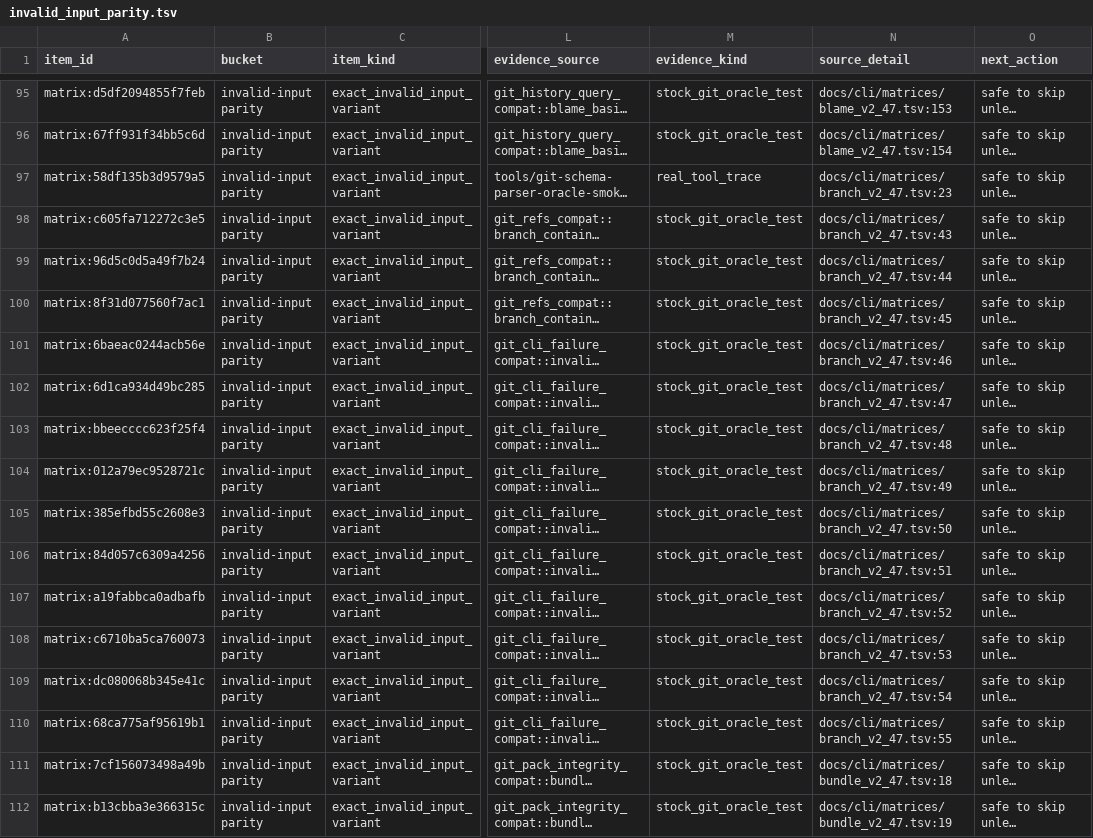
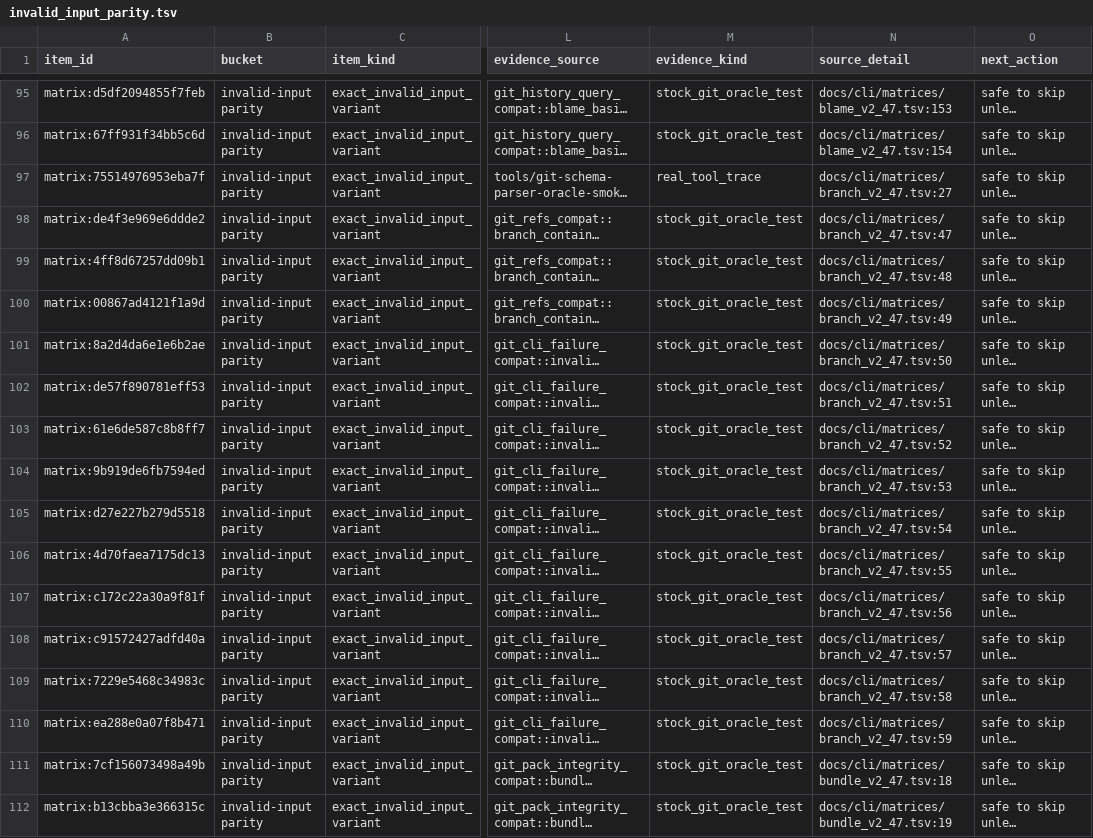
Before and after one commit to dschewchenko/zmin, a TSV file: docs/cli/census/invalid_input_parity.tsv, drawn as a sheet; only a part is shown, gaps mark what is left out; long unchanged cells end in …; the diff names each change by its address in the sheet, - before the commit and + after, or states it on an @@ line.

```diff
--- a/docs/cli/census/invalid_input_parity.tsv
+++ b/docs/cli/census/invalid_input_parity.tsv
-A97 (item_id): matrix:58df135b3d9579a5
+A97 (item_id): matrix:75514976953eba7f
-N97 (source_detail): docs/cli/matrices/branch_v2_47.tsv:23
+N97 (source_detail): docs/cli/matrices/branch_v2_47.tsv:27
-A98 (item_id): matrix:c605fa712272c3e5
+A98 (item_id): matrix:de4f3e969e6ddde2
-N98 (source_detail): docs/cli/matrices/branch_v2_47.tsv:43
+N98 (source_detail): docs/cli/matrices/branch_v2_47.tsv:47
-A99 (item_id): matrix:96d5c0d5a49f7b24
+A99 (item_id): matrix:4ff8d67257dd09b1
-N99 (source_detail): docs/cli/matrices/branch_v2_47.tsv:44
+N99 (source_detail): docs/cli/matrices/branch_v2_47.tsv:48
-A100 (item_id): matrix:8f31d077560f7ac1
+A100 (item_id): matrix:00867ad4121f1a9d
-N100 (source_detail): docs/cli/matrices/branch_v2_47.tsv:45
+N100 (source_detail): docs/cli/matrices/branch_v2_47.tsv:49
-A101 (item_id): matrix:6baeac0244acb56e
+A101 (item_id): matrix:8a2d4da6e1e6b2ae
-N101 (source_detail): docs/cli/matrices/branch_v2_47.tsv:46
+N101 (source_detail): docs/cli/matrices/branch_v2_47.tsv:50
-A102 (item_id): matrix:6d1ca934d49bc285
+A102 (item_id): matrix:de57f890781eff53
-N102 (source_detail): docs/cli/matrices/branch_v2_47.tsv:47
+N102 (source_detail): docs/cli/matrices/branch_v2_47.tsv:51
-A103 (item_id): matrix:bbeecccc623f25f4
+A103 (item_id): matrix:61e6de587c8b8ff7
-N103 (source_detail): docs/cli/matrices/branch_v2_47.tsv:48
+N103 (source_detail): docs/cli/matrices/branch_v2_47.tsv:52
-A104 (item_id): matrix:012a79ec9528721c
+A104 (item_id): matrix:9b919de6fb7594ed
-N104 (source_detail): docs/cli/matrices/branch_v2_47.tsv:49
+N104 (source_detail): docs/cli/matrices/branch_v2_47.tsv:53
-A105 (item_id): matrix:385efbd55c2608e3
+A105 (item_id): matrix:d27e227b279d5518
-N105 (source_detail): docs/cli/matrices/branch_v2_47.tsv:50
+N105 (source_detail): docs/cli/matrices/branch_v2_47.tsv:54
-A106 (item_id): matrix:84d057c6309a4256
+A106 (item_id): matrix:4d70faea7175dc13
-N106 (source_detail): docs/cli/matrices/branch_v2_47.tsv:51
+N106 (source_detail): docs/cli/matrices/branch_v2_47.tsv:55
-A107 (item_id): matrix:a19fabbca0adbafb
+A107 (item_id): matrix:c172c22a30a9f81f
-N107 (source_detail): docs/cli/matrices/branch_v2_47.tsv:52
+N107 (source_detail): docs/cli/matrices/branch_v2_47.tsv:56
-A108 (item_id): matrix:c6710ba5ca760073
+A108 (item_id): matrix:c91572427adfd40a
-N108 (source_detail): docs/cli/matrices/branch_v2_47.tsv:53
+N108 (source_detail): docs/cli/matrices/branch_v2_47.tsv:57
-A109 (item_id): matrix:dc080068b345e41c
+A109 (item_id): matrix:7229e5468c34983c
-N109 (source_detail): docs/cli/matrices/branch_v2_47.tsv:54
+N109 (source_detail): docs/cli/matrices/branch_v2_47.tsv:58
-A110 (item_id): matrix:68ca775af95619b1
+A110 (item_id): matrix:ea288e0a07f8b471
-N110 (source_detail): docs/cli/matrices/branch_v2_47.tsv:55
+N110 (source_detail): docs/cli/matrices/branch_v2_47.tsv:59
```
Also changed, not shown: docs/cli/census/implemented_but_unverified.tsv, docs/cli/census/summary.tsv, 5 other files.
